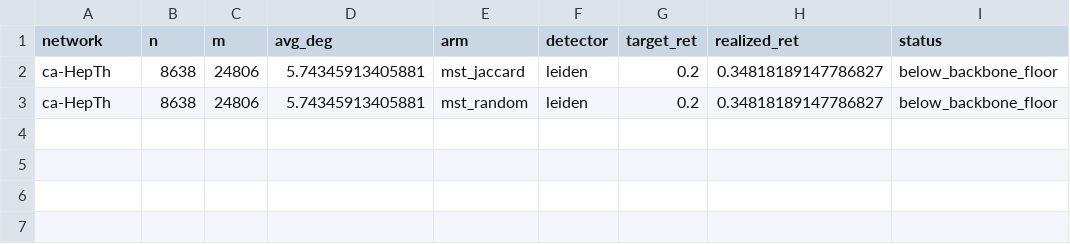
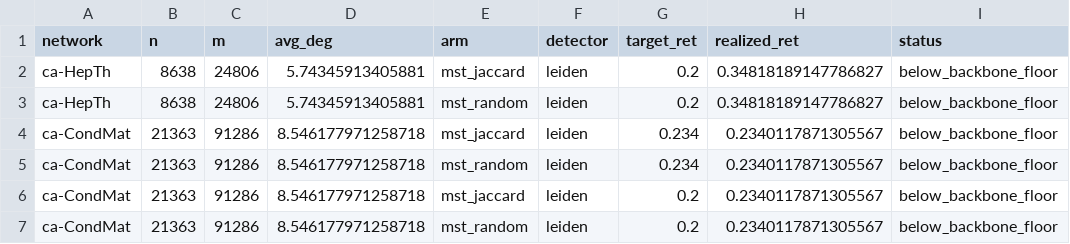
Before and after one commit to mdindoost/community_detection_spectral, a CSV file: PAPER_RESTRUCTURE/exp_AB_sparsifier_coverage/skipped.csv, drawn as a sheet; the diff names each change by its address in the sheet, - before the commit and + after, or states it on an @@ line.

Commit message:
Exp AB: ca-CondMat complete (7 sparsifier arms, honest transfer, fragments)

```diff
--- a/PAPER_RESTRUCTURE/exp_AB_sparsifier_coverage/skipped.csv
+++ b/PAPER_RESTRUCTURE/exp_AB_sparsifier_coverage/skipped.csv
+row 4: ca-CondMat | 21363 | 91286 | 8.546177971258718 | mst_jaccard | leiden | 0.234 | 0.2340117871305567 | below_backbone_floor
+row 5: ca-CondMat | 21363 | 91286 | 8.546177971258718 | mst_random | leiden | 0.234 | 0.2340117871305567 | below_backbone_floor
+row 6: ca-CondMat | 21363 | 91286 | 8.546177971258718 | mst_jaccard | leiden | 0.2 | 0.2340117871305567 | below_backbone_floor
+row 7: ca-CondMat | 21363 | 91286 | 8.546177971258718 | mst_random | leiden | 0.2 | 0.2340117871305567 | below_backbone_floor
```
Also changed, not shown: 1 other file.
